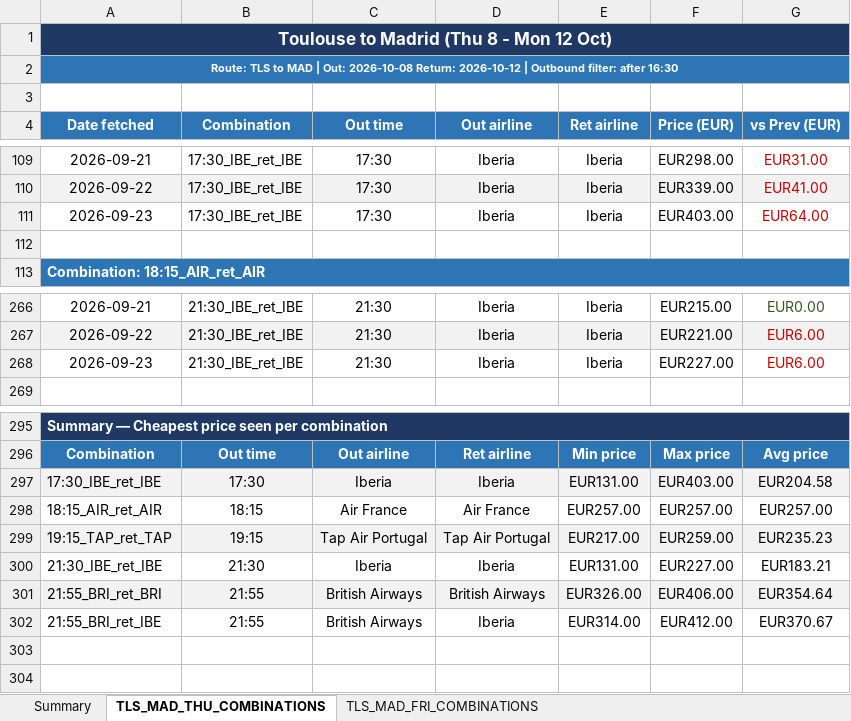
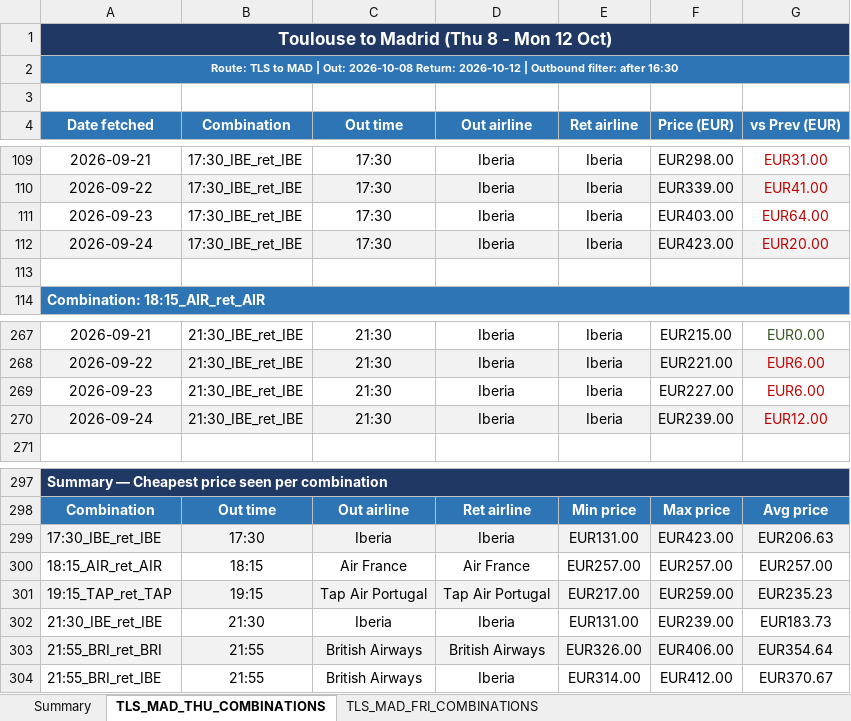
Before and after one commit to DrWu22/flight-tracker, an Excel workbook: flight_prices.xlsx, sheet TLS_MAD_THU_COMBINATIONS, drawn as a sheet; only a part is shown, gaps mark what is left out; values as stored, in another font and other column widths than the file's, no borders; addresses are those after the commit; the diff names each change by its address in the sheet, - before the commit and + after, or states it on an @@ line.

```diff
--- a/flight_prices.xlsx (sheet TLS_MAD_THU_COMBINATIONS)
+++ b/flight_prices.xlsx (sheet TLS_MAD_THU_COMBINATIONS)
+row 112: 2026-09-24 | 17:30_IBE_ret_IBE | 17:30 | Iberia | Iberia | EUR423.00 | EUR20.00
+row 270: 2026-09-24 | 21:30_IBE_ret_IBE | 21:30 | Iberia | Iberia | EUR239.00 | EUR12.00
-F299 (Price (EUR)): EUR403.00
+F299 (Price (EUR)): EUR423.00
-G299 (vs Prev (EUR)): EUR204.58
+G299 (vs Prev (EUR)): EUR206.63
-F302 (Price (EUR)): EUR227.00
+F302 (Price (EUR)): EUR239.00
-G302 (vs Prev (EUR)): EUR183.21
+G302 (vs Prev (EUR)): EUR183.73
```
Also changed, not shown: sheet TLS_MAD_FRI_COMBINATIONS, sheet Summary, 2 other files.
